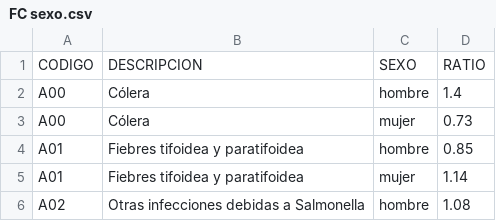
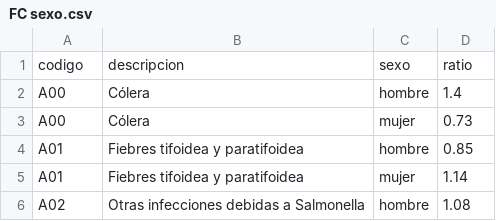
Before and after one commit to MiguelSavignano/optimal-work-disability, a CSV file: data/FC sexo.csv, drawn as a sheet; only a part is shown; removed rows and columns are numbered as before the commit, all else as after; the diff names each change by its address in the sheet, - before the commit and + after, or states it on an @@ line.

```diff
--- a/data/FC sexo.csv
+++ b/data/FC sexo.csv
-row 1: CODIGO | DESCRIPCION | SEXO | RATIO
+row 1: codigo | descripcion | sexo | ratio
```
Also changed, not shown: data/COMORBILIDAD.csv, data/FC capitulos y ocupacion.csv, 5 other files.
